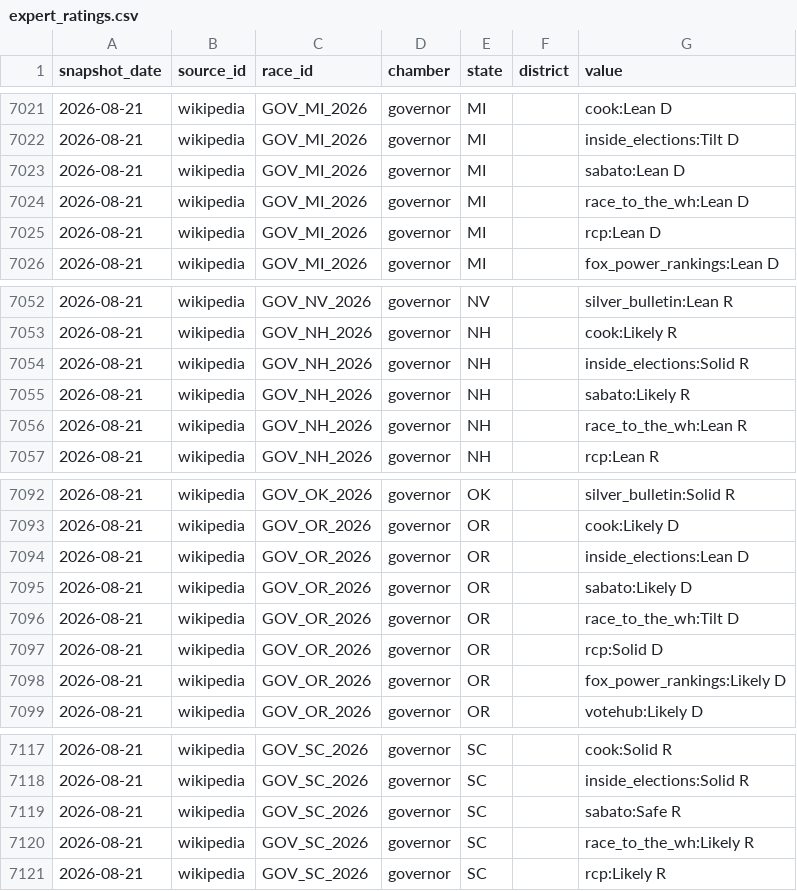
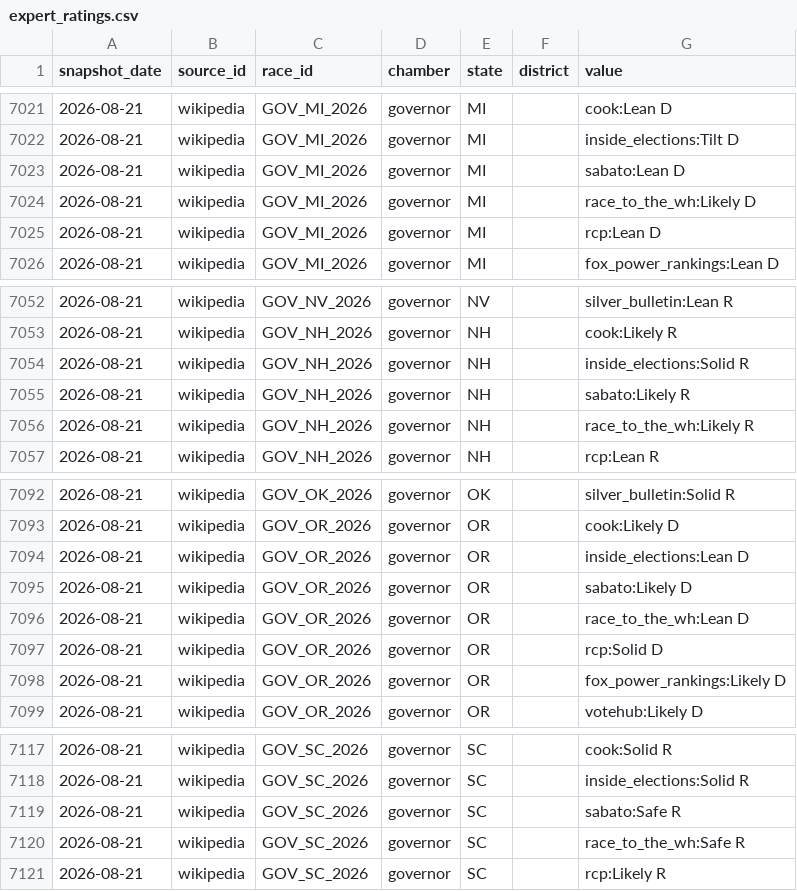
Before and after one commit to kevin-deluca-polisci/KD-website, a CSV file: forecast/data/2026/derived/expert_ratings.csv, drawn as a sheet; only a part is shown, gaps mark what is left out.

```diff
--- a/forecast/data/2026/derived/expert_ratings.csv
+++ b/forecast/data/2026/derived/expert_ratings.csv
@@ -7023,3 +7023,3 @@ snapshot_date,source_id,race_id,chamber,state,district,value
 2026-08-21,wikipedia,GOV_MI_2026,governor,MI,,sabato:Lean D
-2026-08-21,wikipedia,GOV_MI_2026,governor,MI,,race_to_the_wh:Lean D
+2026-08-21,wikipedia,GOV_MI_2026,governor,MI,,race_to_the_wh:Likely D
 2026-08-21,wikipedia,GOV_MI_2026,governor,MI,,rcp:Lean D
@@ -7055,3 +7055,3 @@ snapshot_date,source_id,race_id,chamber,state,district,value
 2026-08-21,wikipedia,GOV_NH_2026,governor,NH,,sabato:Likely R
-2026-08-21,wikipedia,GOV_NH_2026,governor,NH,,race_to_the_wh:Lean R
+2026-08-21,wikipedia,GOV_NH_2026,governor,NH,,race_to_the_wh:Likely R
 2026-08-21,wikipedia,GOV_NH_2026,governor,NH,,rcp:Lean R
@@ -7095,3 +7095,3 @@ snapshot_date,source_id,race_id,chamber,state,district,value
 2026-08-21,wikipedia,GOV_OR_2026,governor,OR,,sabato:Likely D
-2026-08-21,wikipedia,GOV_OR_2026,governor,OR,,race_to_the_wh:Tilt D
+2026-08-21,wikipedia,GOV_OR_2026,governor,OR,,race_to_the_wh:Lean D
 2026-08-21,wikipedia,GOV_OR_2026,governor,OR,,rcp:Solid D
@@ -7119,3 +7119,3 @@ snapshot_date,source_id,race_id,chamber,state,district,value
 2026-08-21,wikipedia,GOV_SC_2026,governor,SC,,sabato:Safe R
-2026-08-21,wikipedia,GOV_SC_2026,governor,SC,,race_to_the_wh:Likely R
+2026-08-21,wikipedia,GOV_SC_2026,governor,SC,,race_to_the_wh:Safe R
 2026-08-21,wikipedia,GOV_SC_2026,governor,SC,,rcp:Likely R
```
Also changed, not shown: forecast/data/2026/derived/timeline.csv, forecast/data/2026/manifest.csv, 7 other files.
